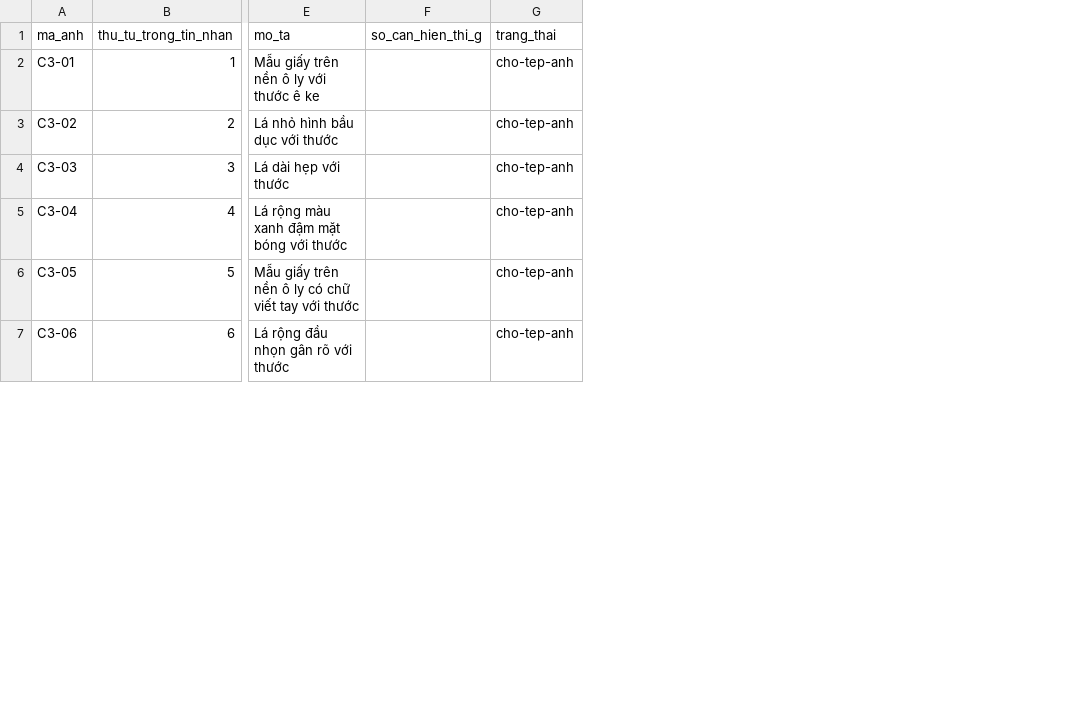
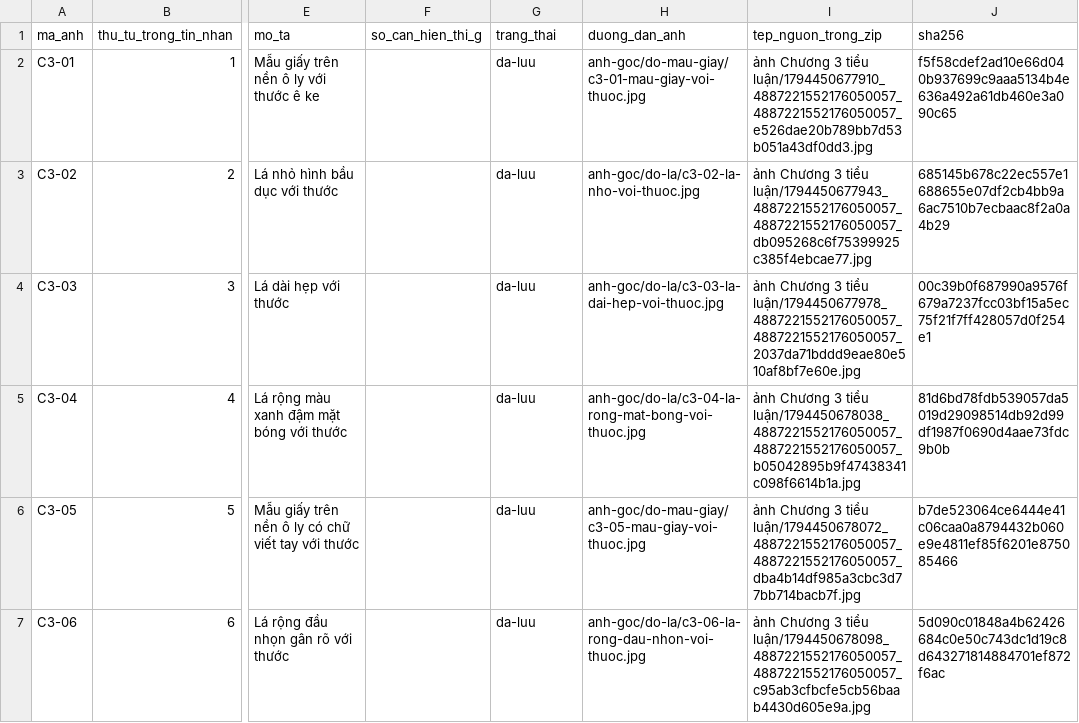
Before and after one commit to tunato2807-del/Sinhlytv, a CSV file: chuong-3/danh-muc-anh.csv, drawn as a sheet; only a part is shown, gaps mark what is left out; the diff covers the shown part only; the diff names each change by its address in the sheet, - before the commit and + after, or states it on an @@ line.

Commit message:
Chèn đủ 21 ảnh thực nghiệm vào báo cáo và lưu ảnh Chương 3

```diff
--- a/chuong-3/danh-muc-anh.csv
+++ b/chuong-3/danh-muc-anh.csv
+column H (duong_dan_anh), rows 2-7: anh-goc/do-mau-giay/c3-01-mau-giay-voi-thuoc.jpg | anh-goc/do-la/c3-02-la-nho-voi-thuoc.jpg | anh-goc/do-la/c3-03-la-dai-hep-voi-thuoc.jpg | anh-goc/do-la/c3-04-la-rong-mat-bong-voi-thuoc.jpg | anh-goc/do-mau-giay/c3-05-mau-giay-voi-thuoc.jpg | anh-goc/do-la/c3-06-la-rong-dau-nhon-voi-thuoc.jpg
+column I (tep_nguon_trong_zip), rows 2-7: ảnh Chương 3 tiểu luận/1794450677910_4887221552176050057_4887221552176050057_e526dae20b789bb7d53b051a43df0dd3.jpg | ảnh Chương 3 tiểu luận/1794450677943_4887221552176050057_4887221552176050057_db095268c6f75399925c385f4ebcae77.jpg | ảnh Chương 3 tiểu luận/1794450677978_4887221552176050057_4887221552176050057_2037da71bddd9eae80e510af8bf7e60e.jpg | ảnh Chương 3 tiểu luận/1794450678038_4887221552176050057_4887221552176050057_b05042895b9f47438341c098f6614b1a.jpg | ảnh Chương 3 tiểu luận/1794450678072_4887221552176050057_4887221552176050057_dba4b14df985a3cbc3d77bb714bacb7f.jpg | ảnh Chương 3 tiểu luận/1794450678098_4887221552176050057_4887221552176050057_c95ab3cfbcfe5cb56baab4430d605e9a.jpg
+column J (sha256), rows 2-7: f5f58cdef2ad10e66d040b937699c9aaa5134b4e636a492a61db460e3a090c65 | 685145b678c22ec557e1688655e07df2cb4bb9a6ac7510b7ecbaac8f2a0a4b29 | 00c39b0f687990a9576f679a7237fcc03bf15a5ec75f21f7ff428057d0f254e1 | 81d6bd78fdb539057da5019d29098514db92d99df1987f0690d4aae73fdc9b0b | b7de523064ce6444e41c06caa0a8794432b060e9e4811ef85f6201e875085466 | 5d090c01848a4b62426684c0e50c743dc1d19c8d643271814884701ef872f6ac
-G2:G7 (trang_thai): cho-tep-anh
+G2:G7 (trang_thai): da-luu
```
Also changed, not shown: 15 edited cells elsewhere in this file, 24 other files.
